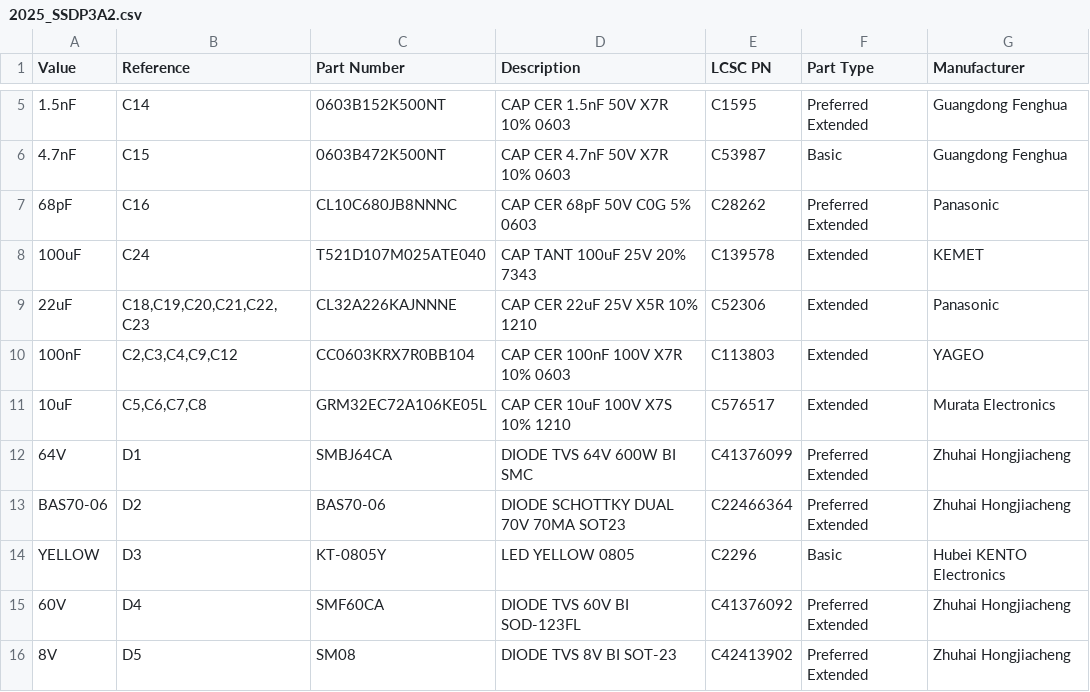
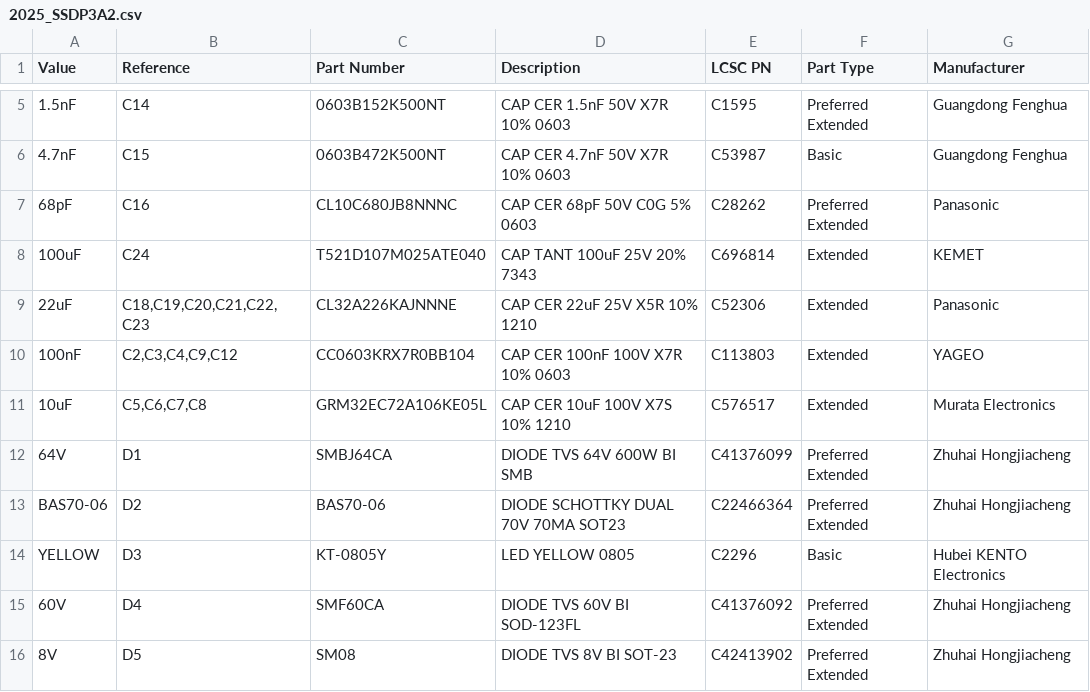
Before and after one commit to fellow-sh/SSDV3, a CSV file: 2025_SSDP3A2.csv, drawn as a sheet; only a part is shown, gaps mark what is left out.

Commit message:
Fixed BOM typo

```diff
--- a/2025_SSDP3A2.csv
+++ b/2025_SSDP3A2.csv
@@ -7,3 +7,3 @@
 "68pF","C16","CL10C680JB8NNNC","CAP CER 68pF 50V C0G 5% 0603","C28262","Preferred Extended","Panasonic"
-"100uF","C24","T521D107M025ATE040","CAP TANT 100uF 25V 20% 7343","C139578","Extended","KEMET"
+"100uF","C24","T521D107M025ATE040","CAP TANT 100uF 25V 20% 7343","C696814","Extended","KEMET"
 "22uF","C18,C19,C20,C21,C22,C23","CL32A226KAJNNNE","CAP CER 22uF 25V X5R 10% 1210","C52306","Extended","Panasonic"
@@ -11,3 +11,3 @@
 "10uF","C5,C6,C7,C8","GRM32EC72A106KE05L","CAP CER 10uF 100V X7S 10% 1210","C576517","Extended","Murata Electronics"
-"64V","D1","SMBJ64CA","DIODE TVS 64V 600W BI SMC","C41376099","Preferred Extended","Zhuhai Hongjiacheng"
+"64V","D1","SMBJ64CA","DIODE TVS 64V 600W BI SMB","C41376099","Preferred Extended","Zhuhai Hongjiacheng"
 "BAS70-06","D2","BAS70-06","DIODE SCHOTTKY DUAL 70V 70MA SOT23","C22466364","Preferred Extended","Zhuhai Hongjiacheng"
```
Also changed, not shown: 4 other files.
